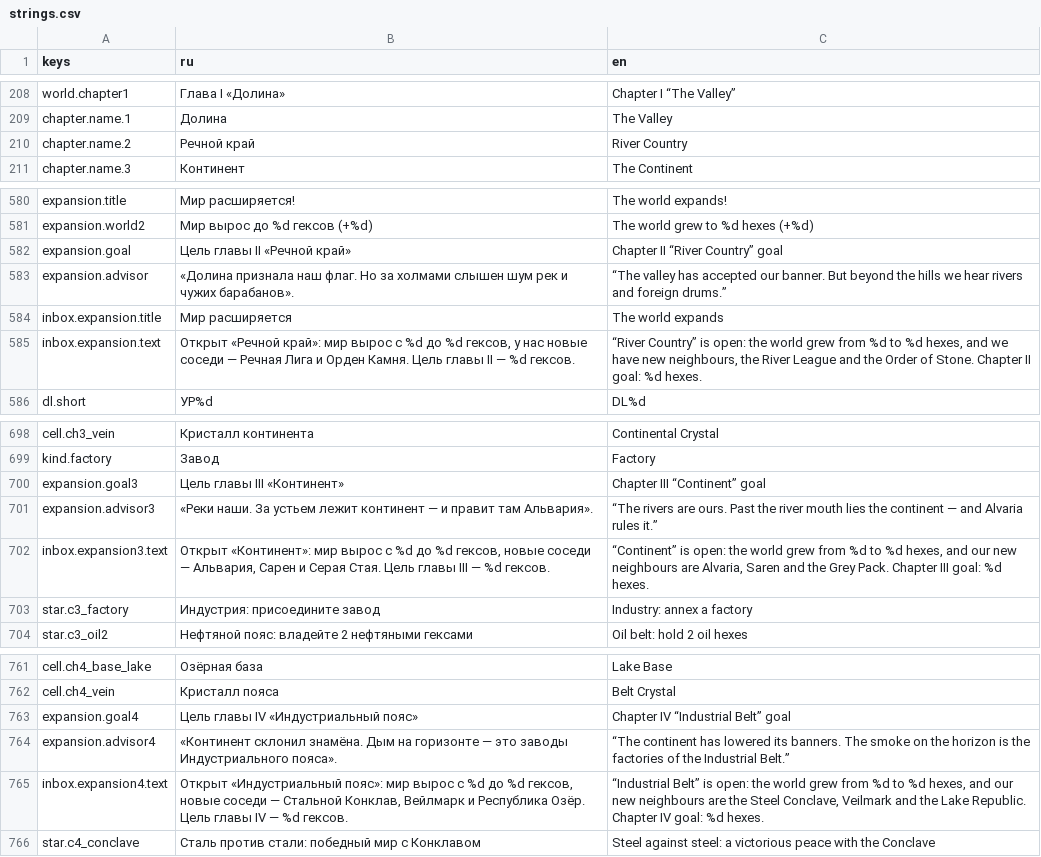
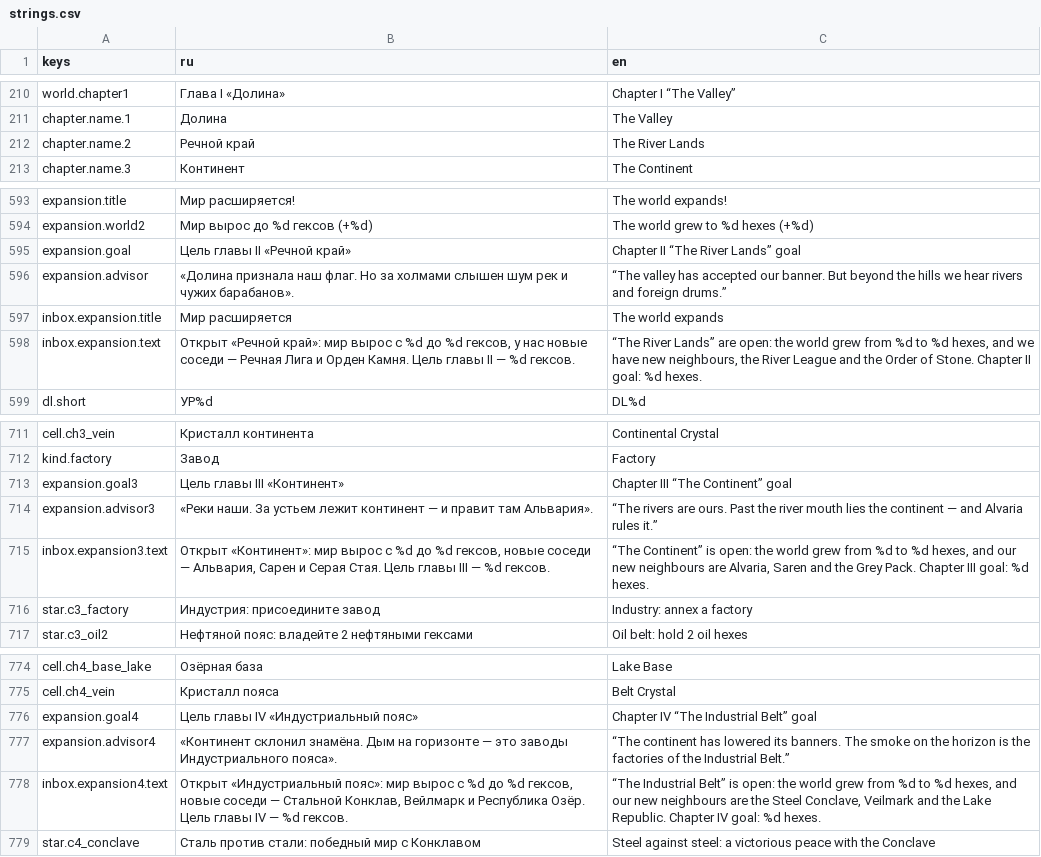
Before and after one commit to kaboomenko/Raivon, a CSV file: game/locale/strings.csv, drawn as a sheet; only a part is shown, gaps mark what is left out; the diff covers the shown part only.

```diff
--- a/game/locale/strings.csv
+++ b/game/locale/strings.csv
@@ -209,3 +211,3 @@ world.chapter1,Глава I «Долина»,Chapter I “The Valley”
 chapter.name.1,Долина,The Valley
-chapter.name.2,Речной край,River Country
+chapter.name.2,Речной край,The River Lands
 chapter.name.3,Континент,The Continent
@@ -581,6 +594,6 @@ expansion.title,Мир расширяется!,The world expands!
 expansion.world2,Мир вырос до %d гексов (+%d),The world grew to %d hexes (+%d)
-expansion.goal,Цель главы II «Речной край»,Chapter II “River Country” goal
+expansion.goal,Цель главы II «Речной край»,Chapter II “The River Lands” goal
 expansion.advisor,«Долина признала наш флаг. Но за холмами слышен шум рек и чужих барабанов».,“The valley has accepted our banner. But beyond the hills we hear rivers and foreign drums.”
 inbox.expansion.title,Мир расширяется,The world expands
-inbox.expansion.text,"Открыт «Речной край»: мир вырос с %d до %d гексов, у нас новые соседи — Речная Лига и Орден Камня. Цель главы II — %d гексов.","“River Country” is open: the world grew from %d to %d hexes, and we have new neighbours, the River League and the Order of Stone. Chapter II goal: %d hexes."
+inbox.expansion.text,"Открыт «Речной край»: мир вырос с %d до %d гексов, у нас новые соседи — Речная Лига и Орден Камня. Цель главы II — %d гексов.","“The River Lands” are open: the world grew from %d to %d hexes, and we have new neighbours, the River League and the Order of Stone. Chapter II goal: %d hexes."
 dl.short,УР%d,DL%d
@@ -699,5 +712,5 @@ cell.ch3_vein,Кристалл континента,Continental Crystal
 kind.factory,Завод,Factory
-expansion.goal3,Цель главы III «Континент»,Chapter III “Continent” goal
+expansion.goal3,Цель главы III «Континент»,Chapter III “The Continent” goal
 expansion.advisor3,«Реки наши. За устьем лежит континент — и правит там Альвария».,“The rivers are ours. Past the river mouth lies the continent — and Alvaria rules it.”
-inbox.expansion3.text,"Открыт «Континент»: мир вырос с %d до %d гексов, новые соседи — Альвария, Сарен и Серая Стая. Цель главы III — %d гексов.","“Continent” is open: the world grew from %d to %d hexes, and our new neighbours are Alvaria, Saren and the Grey Pack. Chapter III goal: %d hexes."
+inbox.expansion3.text,"Открыт «Континент»: мир вырос с %d до %d гексов, новые соседи — Альвария, Сарен и Серая Стая. Цель главы III — %d гексов.","“The Continent” is open: the world grew from %d to %d hexes, and our new neighbours are Alvaria, Saren and the Grey Pack. Chapter III goal: %d hexes."
 star.c3_factory,Индустрия: присоедините завод,Industry: annex a factory
@@ -762,5 +775,5 @@ cell.ch4_base_lake,Озёрная база,Lake Base
 cell.ch4_vein,Кристалл пояса,Belt Crystal
-expansion.goal4,Цель главы IV «Индустриальный пояс»,Chapter IV “Industrial Belt” goal
+expansion.goal4,Цель главы IV «Индустриальный пояс»,Chapter IV “The Industrial Belt” goal
 expansion.advisor4,«Континент склонил знамёна. Дым на горизонте — это заводы Индустриального пояса».,“The continent has lowered its banners. The smoke on the horizon is the factories of the Industrial Belt.”
-inbox.expansion4.text,"Открыт «Индустриальный пояс»: мир вырос с %d до %d гексов, новые соседи — Стальной Конклав, Вейлмарк и Республика Озёр. Цель главы IV — %d гексов.","“Industrial Belt” is open: the world grew from %d to %d hexes, and our new neighbours are the Steel Conclave, Veilmark and the Lake Republic. Chapter IV goal: %d hexes."
+inbox.expansion4.text,"Открыт «Индустриальный пояс»: мир вырос с %d до %d гексов, новые соседи — Стальной Конклав, Вейлмарк и Республика Озёр. Цель главы IV — %d гексов.","“The Industrial Belt” is open: the world grew from %d to %d hexes, and our new neighbours are the Steel Conclave, Veilmark and the Lake Republic. Chapter IV goal: %d hexes."
 star.c4_conclave,Сталь против стали: победный мир с Конклавом,Steel against steel: a victorious peace with the Conclave
```
Also changed, not shown: 13 added rows and 12 edited cells elsewhere in this file, 4 other files.
